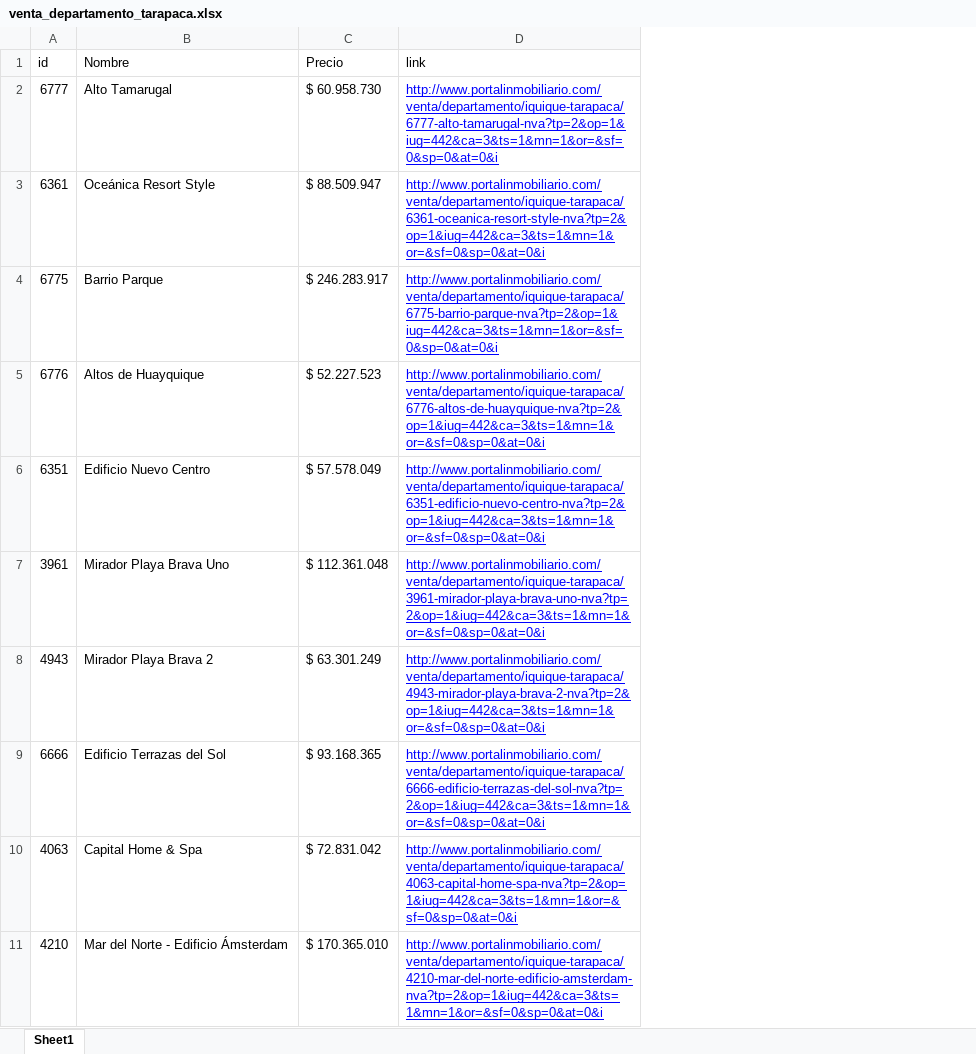
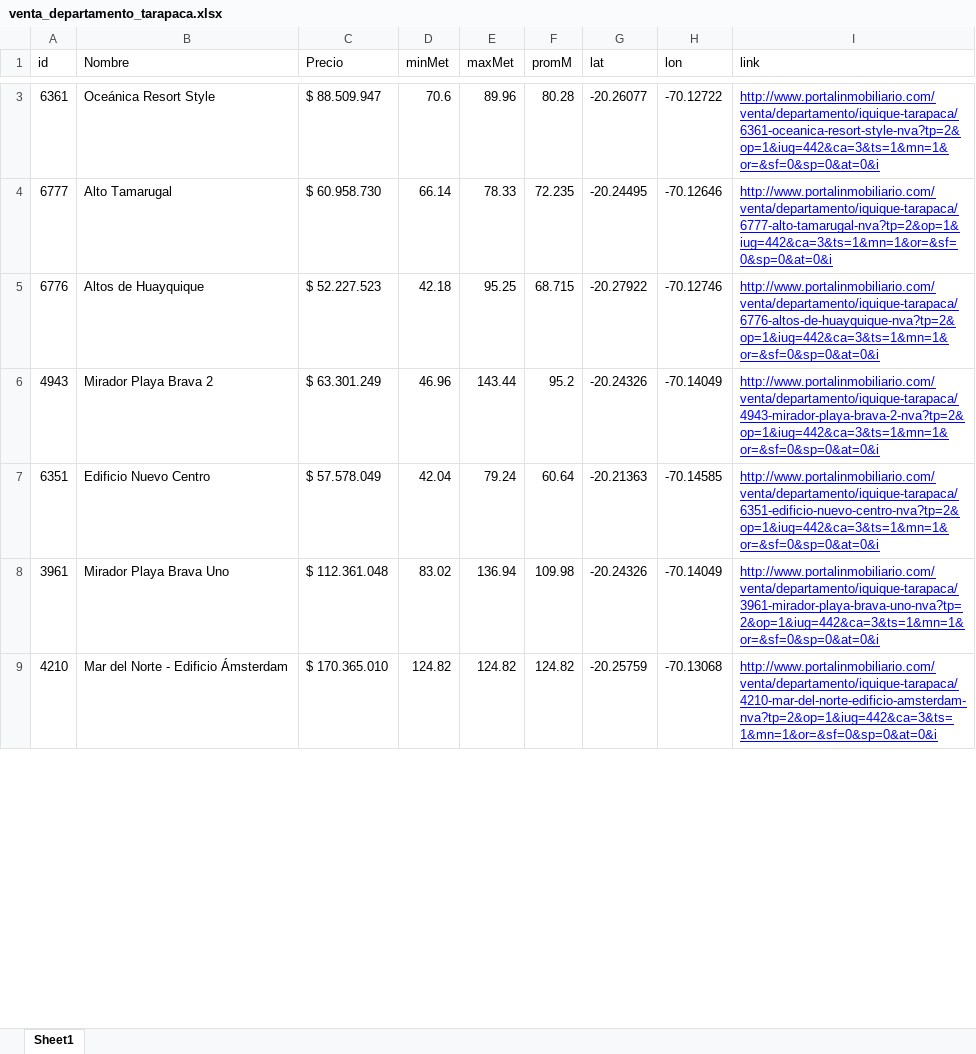
Before and after one commit to demianschkolnik/PropertyScrapper, an Excel workbook: venta_departamento_tarapaca.xlsx, sheet Sheet1, drawn as a sheet; only a part is shown, gaps mark what is left out; values as stored, in another font and other column widths than the file's, no borders; removed rows and columns are numbered as before the commit, all else as after; the diff covers the shown part only; the diff names each change by its address in the sheet, - before the commit and + after, or states it on an @@ line.

```diff
--- a/venta_departamento_tarapaca.xlsx (sheet Sheet1)
+++ b/venta_departamento_tarapaca.xlsx (sheet Sheet1)
+column D (minMet), rows 4-5: 66.14 | 42.18; rows 7-9: 42.04 | 83.02 | 124.82
+column E (maxMet), rows 4-5: 78.33 | 95.25; rows 7-9: 79.24 | 136.94 | 124.82
+column F (promM), rows 4-5: 72.235 | 68.715; rows 7-9: 60.64 | 109.98 | 124.82
+column G (lat), rows 4-5: -20.24495 | -20.27922; rows 7-9: -20.21363 | -20.24326 | -20.25759
+column H (lon), rows 4-5: -70.12646 | -70.12746; rows 7-9: -70.14585 | -70.14049 | -70.13068
@@ row 4 moved to row 2: 6775 @@
@@ row 8 moved to row 6: 4943 @@
-row 9: 6666 | Edificio Terrazas del Sol | $ 93.168.365 | http://www.portalinmobiliario.com/venta/departamento/iquique-tarapaca/6666-edificio-terrazas-del-sol-nva?tp=2&op=1&iug=442&ca=3&ts=1&mn=1&or=&sf=0&sp=0&at=0&i
-row 10: 4063 | Capital Home & Spa | $ 72.831.042 | http://www.portalinmobiliario.com/venta/departamento/iquique-tarapaca/4063-capital-home-spa-nva?tp=2&op=1&iug=442&ca=3&ts=1&mn=1&or=&sf=0&sp=0&at=0&i
```
Also changed, not shown: 9 added rows, 7 removed rows and 12 moved rows elsewhere in this sheet, venta_departamento_antofagasta.xlsx, venta_departamento_biobio.xlsx, 12 other files.
